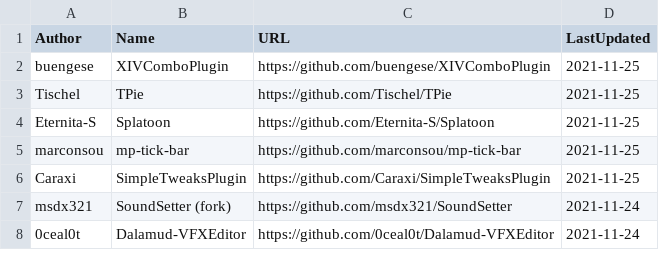
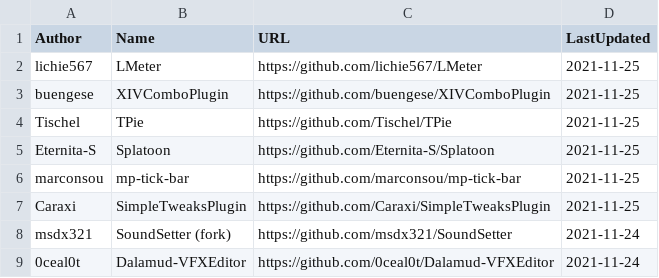
Before and after one commit to kalilistic/xivplugins, a CSV file: docs/_data/repos.csv, drawn as a sheet; only a part is shown; the diff names each change by its address in the sheet, - before the commit and + after, or states it on an @@ line.

```diff
--- a/docs/_data/repos.csv
+++ b/docs/_data/repos.csv
+row 2: lichie567 | LMeter | https://github.com/lichie567/LMeter | 2021-11-25
```
